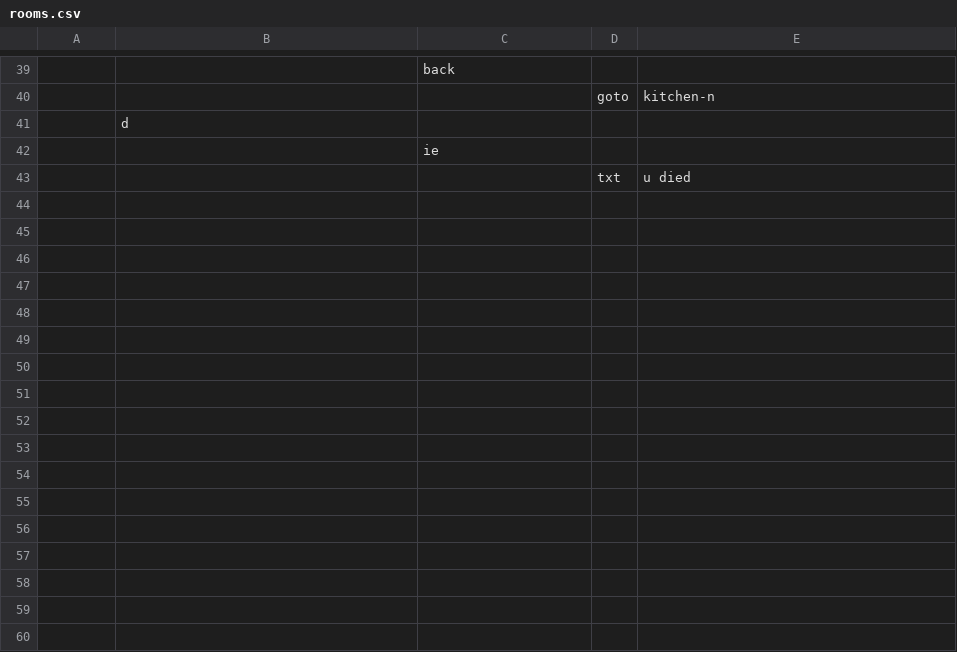
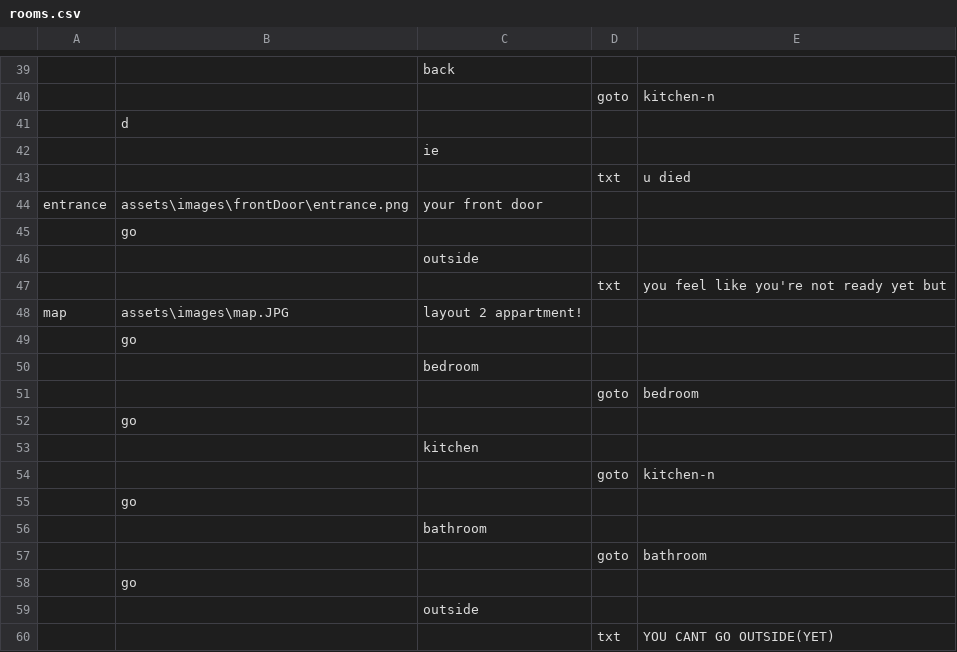
Before and after one commit to m-hops/SToG, a CSV file: assets/rooms.csv, drawn as a sheet; only a part is shown, gaps mark what is left out; the diff names each change by its address in the sheet, - before the commit and + after, or states it on an @@ line.

Commit message:
map room added to json

```diff
--- a/assets/rooms.csv
+++ b/assets/rooms.csv
+row 44: entrance | assets\images\frontDoor\entrance.png | your front door
+row 45:  | go
+row 46:  |  | outside
+row 47:  |  |  | txt | you feel like you're not ready yet but
+row 48: map | assets\images\map.JPG | layout 2 appartment!
+row 49:  | go
+row 50:  |  | bedroom
+row 51:  |  |  | goto | bedroom
+row 52:  | go
+row 53:  |  | kitchen
+row 54:  |  |  | goto | kitchen-n
+row 55:  | go
+row 56:  |  | bathroom
+row 57:  |  |  | goto | bathroom
+row 58:  | go
+row 59:  |  | outside
+row 60:  |  |  | txt | YOU CANT GO OUTSIDE(YET)
```
Also changed, not shown: 1 other file.
